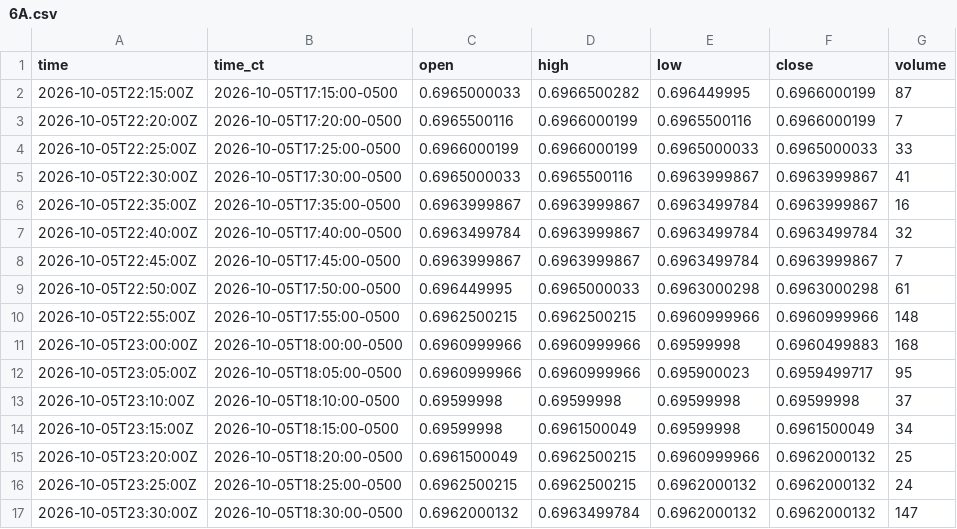
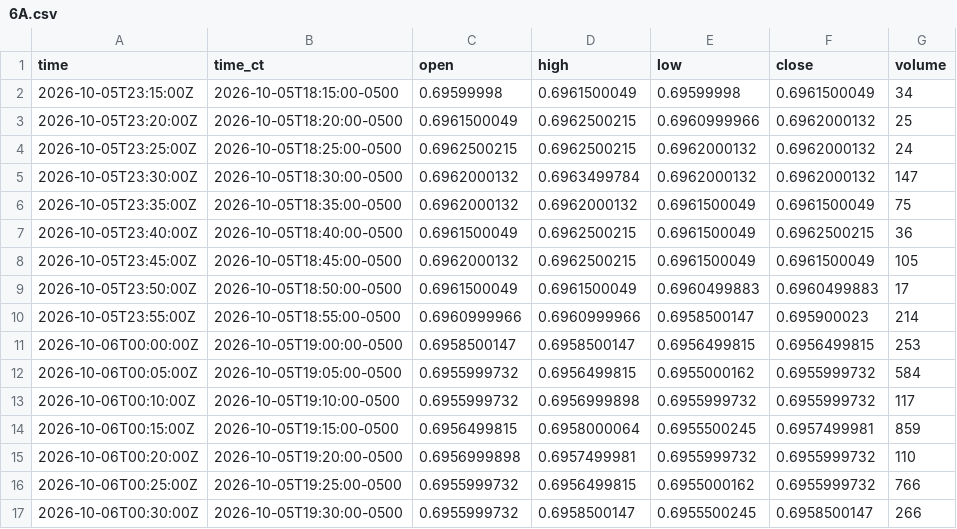
Before and after one commit to HAM-X/whs-data, a CSV file: data/bars/5m/6A.csv, drawn as a sheet; only a part is shown; the shorter side is filled out with more unchanged rows; the diff names each change by its address in the sheet, - before the commit and + after, or states it on an @@ line.

```diff
--- a/data/bars/5m/6A.csv
+++ b/data/bars/5m/6A.csv
-row 2: 2026-10-05T22:15:00Z | 2026-10-05T17:15:00-0500 | 0.6965000033 | 0.6966500282 | 0.696449995 | 0.6966000199 | 87
-row 3: 2026-10-05T22:20:00Z | 2026-10-05T17:20:00-0500 | 0.6965500116 | 0.6966000199 | 0.6965500116 | 0.6966000199 | 7
-row 4: 2026-10-05T22:25:00Z | 2026-10-05T17:25:00-0500 | 0.6966000199 | 0.6966000199 | 0.6965000033 | 0.6965000033 | 33
-row 5: 2026-10-05T22:30:00Z | 2026-10-05T17:30:00-0500 | 0.6965000033 | 0.6965500116 | 0.6963999867 | 0.6963999867 | 41
-row 6: 2026-10-05T22:35:00Z | 2026-10-05T17:35:00-0500 | 0.6963999867 | 0.6963999867 | 0.6963499784 | 0.6963999867 | 16
-row 7: 2026-10-05T22:40:00Z | 2026-10-05T17:40:00-0500 | 0.6963499784 | 0.6963999867 | 0.6963499784 | 0.6963499784 | 32
-row 8: 2026-10-05T22:45:00Z | 2026-10-05T17:45:00-0500 | 0.6963999867 | 0.6963999867 | 0.6963499784 | 0.6963999867 | 7
-row 9: 2026-10-05T22:50:00Z | 2026-10-05T17:50:00-0500 | 0.696449995 | 0.6965000033 | 0.6963000298 | 0.6963000298 | 61
-row 10: 2026-10-05T22:55:00Z | 2026-10-05T17:55:00-0500 | 0.6962500215 | 0.6962500215 | 0.6960999966 | 0.6960999966 | 148
-row 11: 2026-10-05T23:00:00Z | 2026-10-05T18:00:00-0500 | 0.6960999966 | 0.6960999966 | 0.69599998 | 0.6960499883 | 168
-row 12: 2026-10-05T23:05:00Z | 2026-10-05T18:05:00-0500 | 0.6960999966 | 0.6960999966 | 0.695900023 | 0.6959499717 | 95
-row 13: 2026-10-05T23:10:00Z | 2026-10-05T18:10:00-0500 | 0.69599998 | 0.69599998 | 0.69599998 | 0.69599998 | 37
```
Also changed, not shown: data/bars/5m/6B.csv, data/bars/5m/6C.csv, 20 other files.
